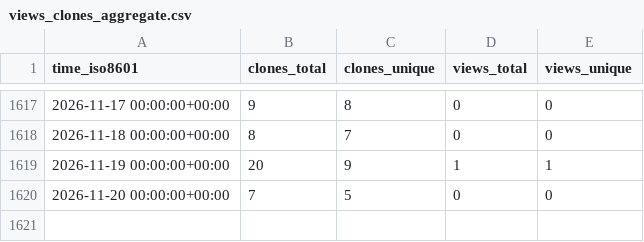
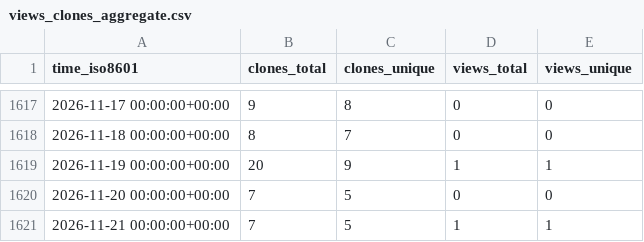
Before and after one commit to jgehrcke/gipc, a CSV file: jgehrcke/gipc/ghrs-data/views_clones_aggregate.csv, drawn as a sheet; only a part is shown, gaps mark what is left out.

```diff
--- a/jgehrcke/gipc/ghrs-data/views_clones_aggregate.csv
+++ b/jgehrcke/gipc/ghrs-data/views_clones_aggregate.csv
@@ -1620 +1620,2 @@ time_iso8601,clones_total,clones_unique,views_total,views_unique
 2026-11-20 00:00:00+00:00,7,5,0,0
+2026-11-21 00:00:00+00:00,7,5,1,1
```
Also changed, not shown: 1 other file.
